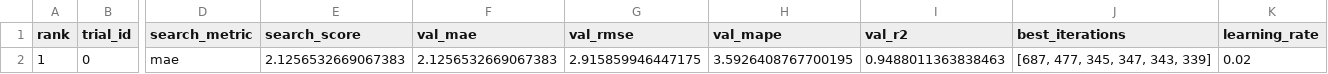
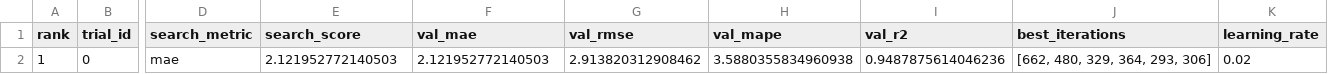
Before and after one commit to BlackSinger/PrediccionClima, a CSV file: Ensemble/models/lightgbm_daily_temperature_search/hyperparameter_search.csv, drawn as a sheet; only a part is shown, gaps mark what is left out; the diff names each change by its address in the sheet, - before the commit and + after, or states it on an @@ line.

```diff
--- a/Ensemble/models/lightgbm_daily_temperature_search/hyperparameter_search.csv
+++ b/Ensemble/models/lightgbm_daily_temperature_search/hyperparameter_search.csv
-E2 (search_score): 2.1256532669067383
+E2 (search_score): 2.121952772140503
-F2 (val_mae): 2.1256532669067383
+F2 (val_mae): 2.121952772140503
-G2 (val_rmse): 2.915859946447175
+G2 (val_rmse): 2.913820312908462
-H2 (val_mape): 3.5926408767700195
+H2 (val_mape): 3.5880355834960938
-I2 (val_r2): 0.9488011363838463
+I2 (val_r2): 0.9487875614046236
-J2 (best_iterations): [687, 477, 345, 347, 343, 339]
+J2 (best_iterations): [662, 480, 329, 364, 293, 306]
```
Also changed, not shown: Ensemble/models/gru_daily_temperature/history.csv, Ensemble/models/lightgbm_daily_temperature_search/feature_importance.csv, 56 other files.
